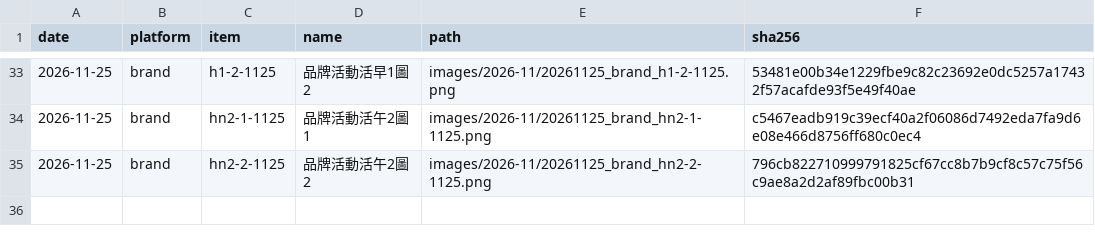
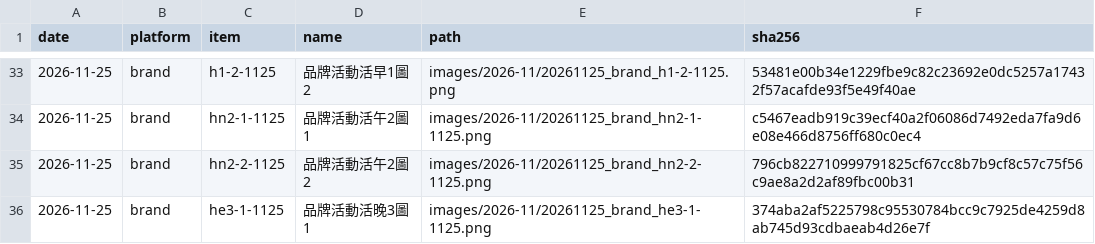
Before and after one commit to GW77/threads-images, a CSV file: index.csv, drawn as a sheet; only a part is shown, gaps mark what is left out; the diff names each change by its address in the sheet, - before the commit and + after, or states it on an @@ line.

Commit message:
add 20261125_brand_he3-1-1125.png

```diff
--- a/index.csv
+++ b/index.csv
+row 36: 2026-11-25 | brand | he3-1-1125 | 品牌活動活晚3圖1 | images/2026-11/20261125_brand_he3-1-1125.png | 374aba2af5225798c95530784bcc9c7925de4259d8ab745d93cdbaeab4d26e7f
```
Also changed, not shown: 1 other file.
